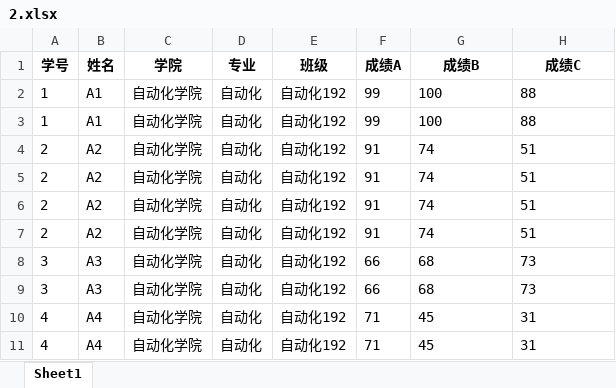
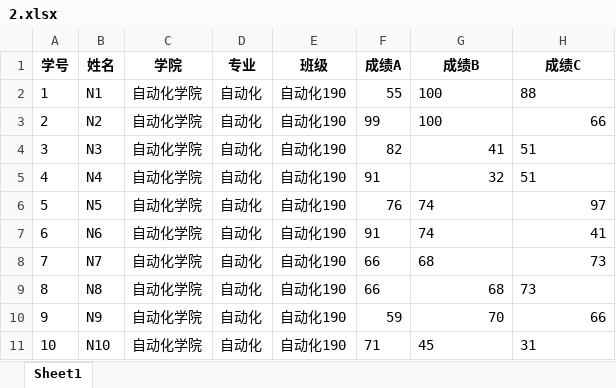
Before and after one commit to thenicewiki/PythonClass, an Excel workbook: python-stu/2.xlsx, sheet Sheet1, drawn as a sheet; values as stored, in another font and other column widths than the file's, no borders; removed rows and columns are numbered as before the commit, all else as after; the diff names each change by its address in the sheet, - before the commit and + after, or states it on an @@ line.

```diff
--- a/python-stu/2.xlsx (sheet Sheet1)
+++ b/python-stu/2.xlsx (sheet Sheet1)
-B2 (姓名): A1
+B2 (姓名): N1
-E2 (班级): 自动化192
+E2 (班级): 自动化190
-F2 (成绩A): 99
+F2 (成绩A): 55
-row 3: 1 | A1 | 自动化学院 | 自动化 | 自动化192 | 99 | 100 | 88
-B3 (姓名): A2
+B3 (姓名): N2
-E3 (班级): 自动化192
+E3 (班级): 自动化190
-F3 (成绩A): 91
+F3 (成绩A): 99
-G3 (成绩B): 74
+G3 (成绩B): 100
-H3 (成绩C): 51
+H3 (成绩C): 66
-row 5: 2 | A2 | 自动化学院 | 自动化 | 自动化192 | 91 | 74 | 51
+row 4: 3 | N3 | 自动化学院 | 自动化 | 自动化190 | 82 | 41 | 51
-A5 (学号): 2
+A5 (学号): 4
-B5 (姓名): A2
+B5 (姓名): N4
-E5 (班级): 自动化192
+E5 (班级): 自动化190
-G5 (成绩B): 74
+G5 (成绩B): 32
+row 6: 5 | N5 | 自动化学院 | 自动化 | 自动化190 | 76 | 74 | 97
-A7 (学号): 2
+A7 (学号): 6
-B7 (姓名): A2
+B7 (姓名): N6
-E7:E9 (班级): 自动化192
+E7:E9 (班级): 自动化190
-H7 (成绩C): 51
+H7 (成绩C): 41
-A8 (学号): 3
+A8 (学号): 7
-B8 (姓名): A3
+B8 (姓名): N7
-H8 alignment: left
+H8 alignment: right
-A9 (学号): 3
+A9 (学号): 8
-B9 (姓名): A3
+B9 (姓名): N8
-G9 alignment: left
+G9 alignment: right
-row 10: 4 | A4 | 自动化学院 | 自动化 | 自动化192 | 71 | 45 | 31
+row 10: 9 | N9 | 自动化学院 | 自动化 | 自动化190 | 59 | 70 | 66
-A11 (学号): 4
+A11 (学号): 10
-B11 (姓名): A4
+B11 (姓名): N10
-E11 (班级): 自动化192
+E11 (班级): 自动化190
```
Also changed, not shown: python-stu/text.xlsx, python-stu/text_sort_no.xlsx, 7 other files.
